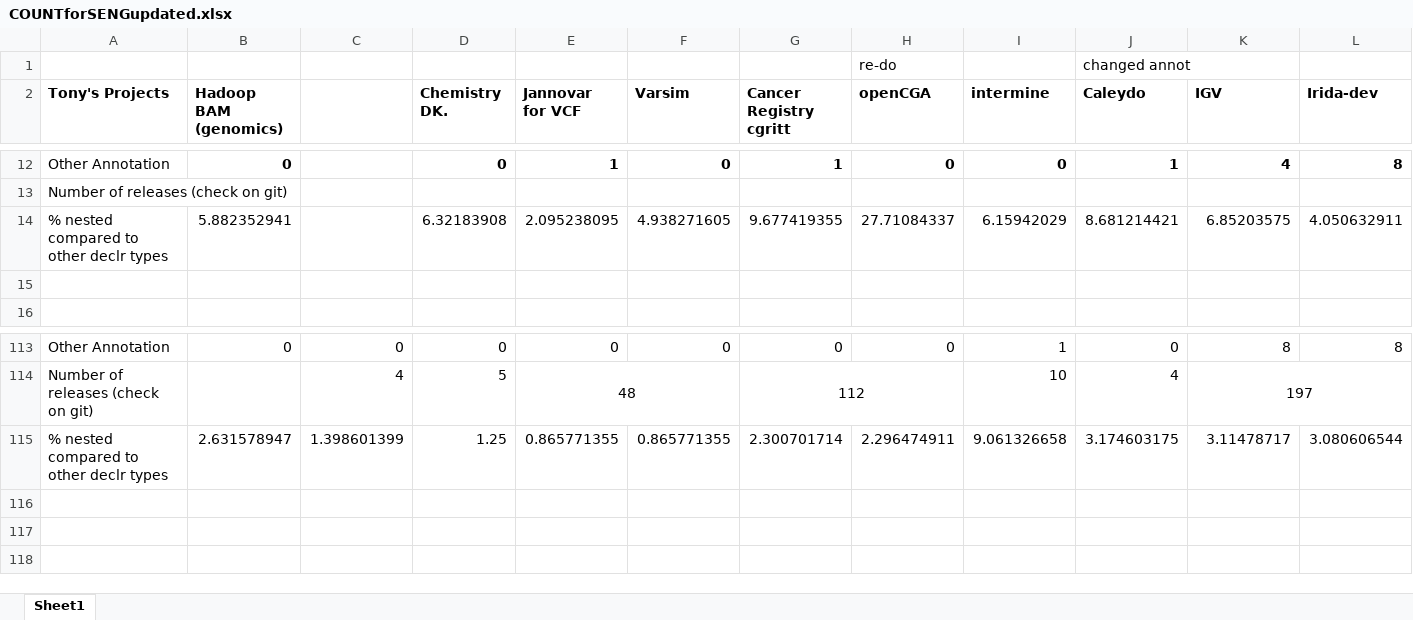
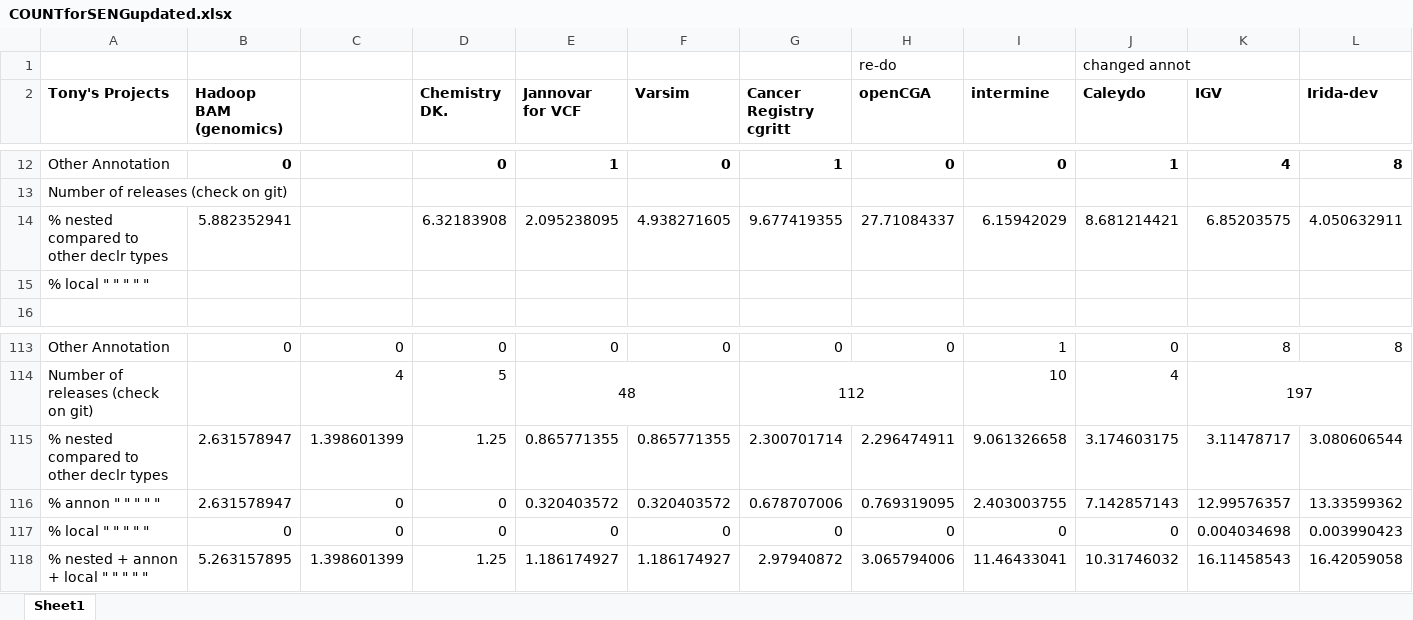
Before and after one commit to shippy24/SENG300GROUP3, an Excel workbook: COUNTforSENGupdated.xlsx, sheet Sheet1, drawn as a sheet; only a part is shown, gaps mark what is left out; values as stored, in another font and other column widths than the file's, no borders; rows hold the shown columns only; the diff names each change by its address in the sheet, - before the commit and + after, or states it on an @@ line.

Commit message:
Shay - Added additional calculations

```diff
--- a/COUNTforSENGupdated.xlsx (sheet Sheet1)
+++ b/COUNTforSENGupdated.xlsx (sheet Sheet1)
-A15 (Tony's Projects): (empty)
+A15 (Tony's Projects): % local " " " " "
+row 116: % annon " " " " " | 2.631578947 | 0 | 0 | 0.320403572 | 0.320403572 | 0.678707006 | 0.769319095 | 2.403003755 | 7.142857143 | 12.99576357 | 13.33599362
+row 117: % local " " " " " | 0 | 0 | 0 | 0 | 0 | 0 | 0 | 0 | 0 | 0.004034698 | 0.003990423
+row 118: % nested + annon + local " " " " " | 5.263157895 | 1.398601399 | 1.25 | 1.186174927 | 1.186174927 | 2.97940872 | 3.065794006 | 11.46433041 | 10.31746032 | 16.11458543 | 16.42059058
```
